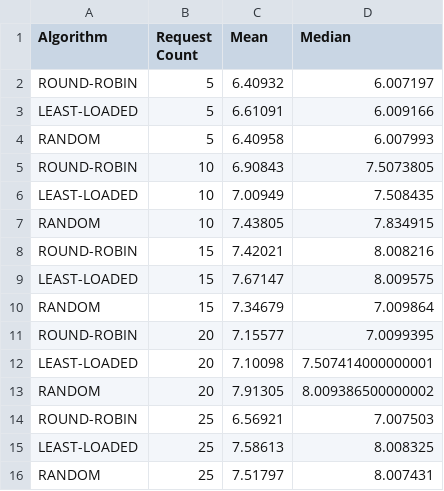
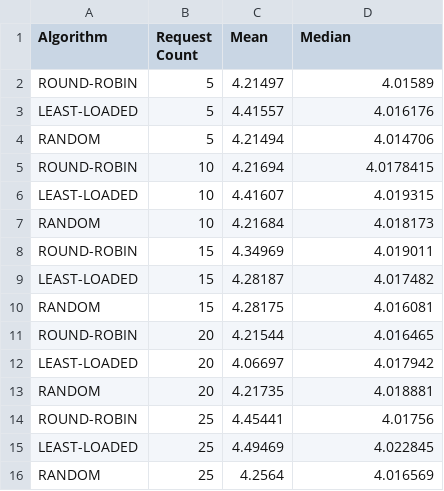
Before and after one commit to Kriyszig/yacs, a CSV file: analysis/analysis_master.csv, drawn as a sheet.

Commit message:
[BUGFIX | ENHANCEMENT] Fixed analysis script and added new request.py
* Fixed bug in analysis.py
* Added new request.py
* Changed scriots to accomodate new change

```diff
--- a/analysis/analysis_master.csv
+++ b/analysis/analysis_master.csv
@@ -1,16 +1,16 @@
 Algorithm,Request Count,Mean,Median
-ROUND-ROBIN,5,6.40932,6.007197
-LEAST-LOADED,5,6.61091,6.009166
-RANDOM,5,6.40958,6.007993
-ROUND-ROBIN,10,6.90843,7.5073805
-LEAST-LOADED,10,7.00949,7.508435
-RANDOM,10,7.43805,7.834915
-ROUND-ROBIN,15,7.42021,8.008216
-LEAST-LOADED,15,7.67147,8.009575
-RANDOM,15,7.34679,7.009864
-ROUND-ROBIN,20,7.15577,7.0099395
-LEAST-LOADED,20,7.10098,7.507414000000001
-RANDOM,20,7.91305,8.009386500000002
-ROUND-ROBIN,25,6.56921,7.007503
-LEAST-LOADED,25,7.58613,8.008325
-RANDOM,25,7.51797,8.007431
+ROUND-ROBIN,5,4.21497,4.01589
+LEAST-LOADED,5,4.41557,4.016176
+RANDOM,5,4.21494,4.014706
+ROUND-ROBIN,10,4.21694,4.0178415
+LEAST-LOADED,10,4.41607,4.019315
+RANDOM,10,4.21684,4.018173
+ROUND-ROBIN,15,4.34969,4.019011
+LEAST-LOADED,15,4.28187,4.017482
+RANDOM,15,4.28175,4.016081
+ROUND-ROBIN,20,4.21544,4.016465
+LEAST-LOADED,20,4.06697,4.017942
+RANDOM,20,4.21735,4.018881
+ROUND-ROBIN,25,4.45441,4.01756
+LEAST-LOADED,25,4.49469,4.022845
+RANDOM,25,4.2564,4.016569
```
Also changed, not shown: analysis/analysis_worker.csv, 12 other files.
